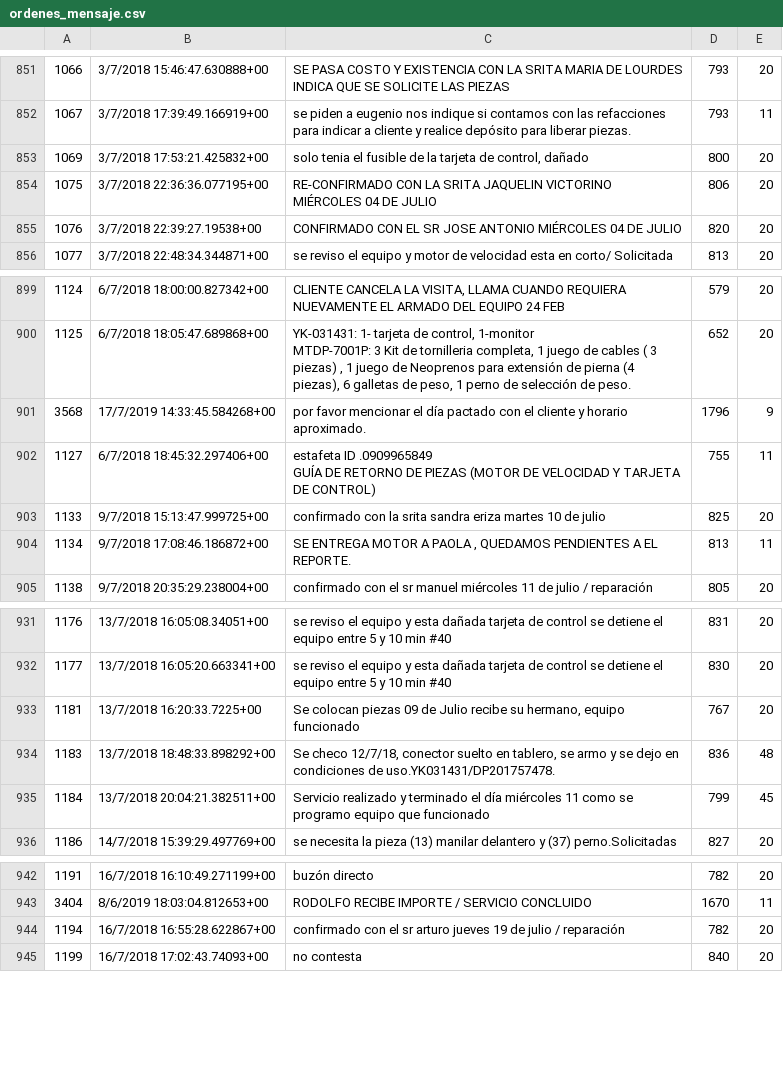
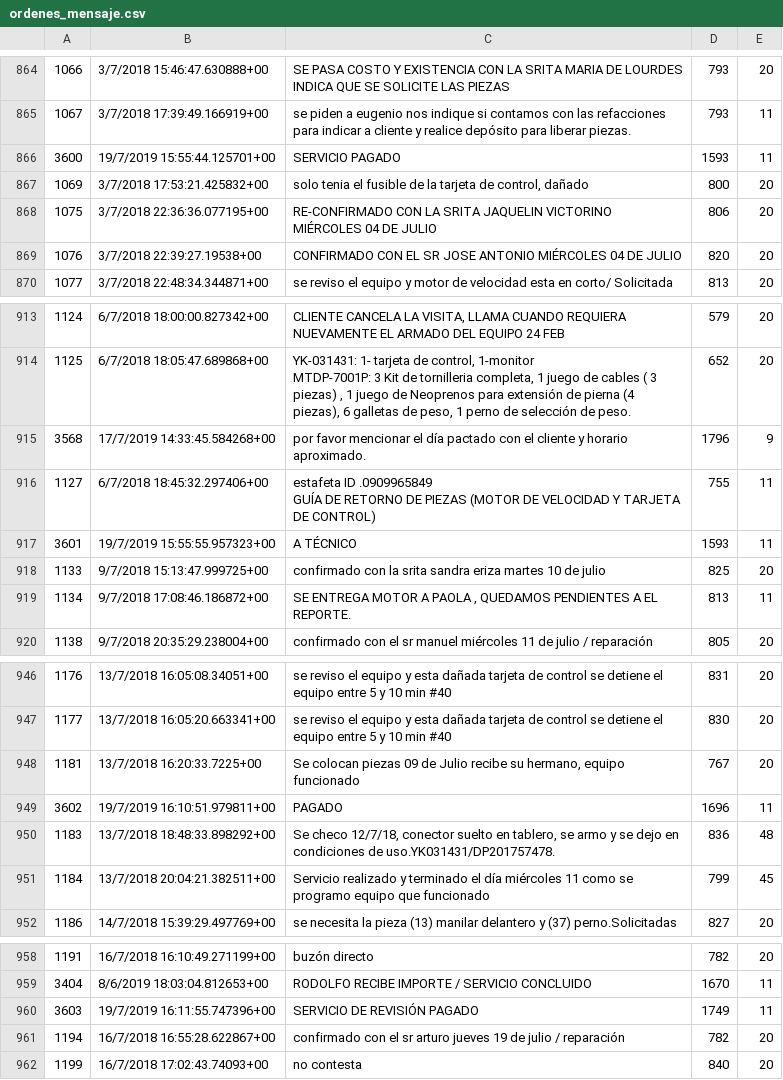
Before and after one commit to gcastellan0s/mirariapp, a CSV file: temp/mexicof/ordenes_mensaje.csv, drawn as a sheet; only a part is shown, gaps mark what is left out; the diff covers the shown part only; the diff names each change by its address in the sheet, - before the commit and + after, or states it on an @@ line.

```diff
--- a/temp/mexicof/ordenes_mensaje.csv
+++ b/temp/mexicof/ordenes_mensaje.csv
+row 866: 3600 | 19/7/2019 15:55:44.125701+00 | SERVICIO PAGADO | 1593 | 11
+row 917: 3601 | 19/7/2019 15:55:55.957323+00 | A TÉCNICO | 1593 | 11
+row 949: 3602 | 19/7/2019 16:10:51.979811+00 | PAGADO | 1696 | 11
+row 960: 3603 | 19/7/2019 16:11:55.747396+00 | SERVICIO DE REVISIÓN PAGADO | 1749 | 11
```
Also changed, not shown: 13 added rows elsewhere in this file, temp/mexicof/ordenes_concepto.csv, temp/mexicof/ordenes_orden.csv, 2 other files.
